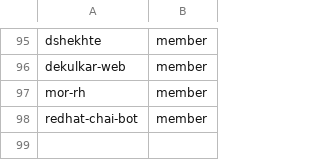
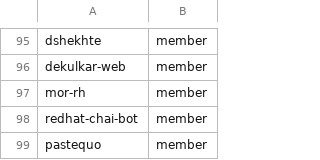
Before and after one commit to innabox/github-config, a CSV file: members.csv, drawn as a sheet; only a part is shown, gaps mark what is left out.

Commit message:
feat: Add pastequo as member (#201)
Following the onboarding guide...

Co-authored-by: Omer Vishlitzky <22615781+omer-vishlitzky@users.noreply.github.com>

```diff
--- a/members.csv
+++ b/members.csv
@@ -98 +98,2 @@ mor-rh,member
 redhat-chai-bot,member
+pastequo,member
```
Also changed, not shown: team-members/fulfillment-wg.csv.
